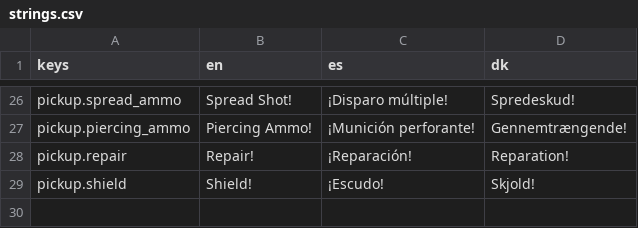
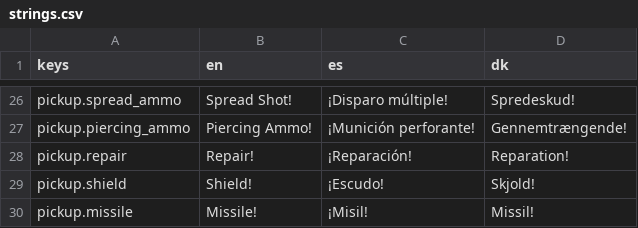
Before and after one commit to Vodkadav/TankGame, a CSV file: client/i18n/strings.csv, drawn as a sheet; only a part is shown, gaps mark what is left out.

```diff
--- a/client/i18n/strings.csv
+++ b/client/i18n/strings.csv
@@ -29 +29,2 @@ pickup.repair,"Repair!","¡Reparación!","Reparation!"
 pickup.shield,"Shield!","¡Escudo!","Skjold!"
+pickup.missile,"Missile!","¡Misil!","Missil!"
```
Also changed, not shown: 8 other files.
